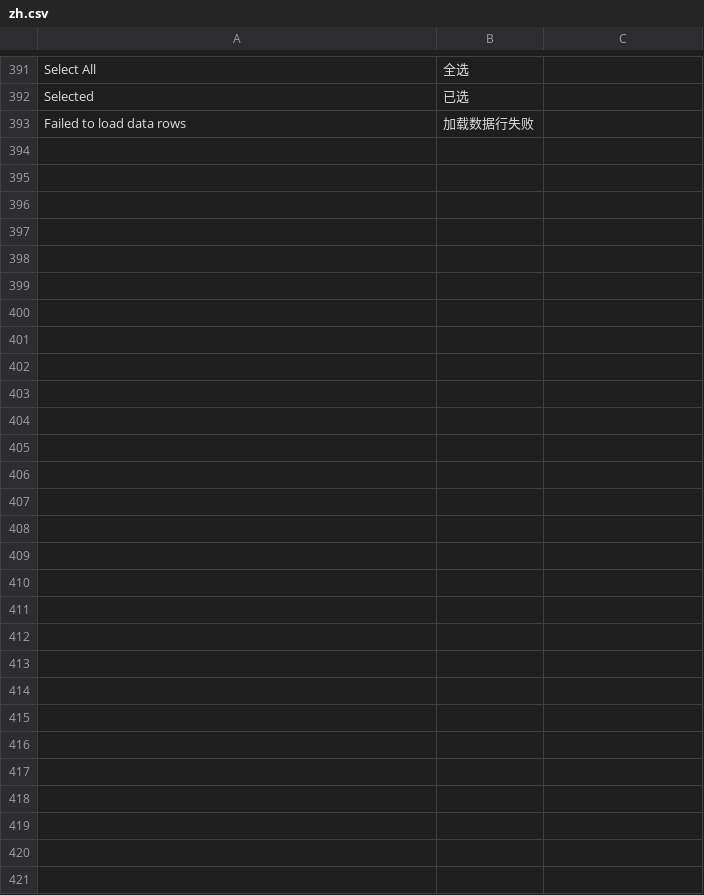
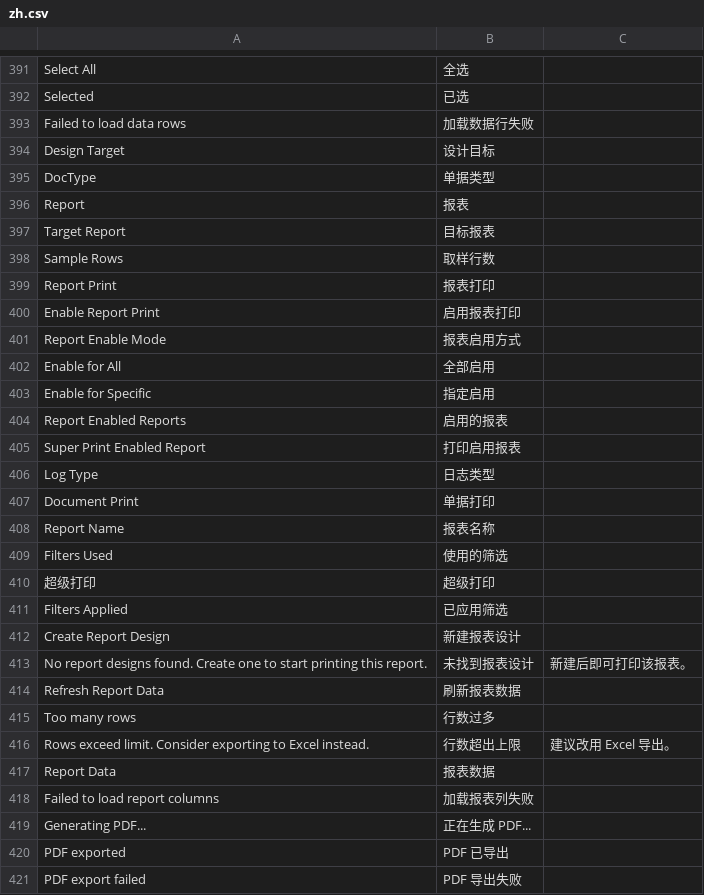
Before and after one commit to yowlion/zhiz_print, a CSV file: zhiz_print/translations/zh.csv, drawn as a sheet; only a part is shown, gaps mark what is left out.

Commit message:
[v15.22.08] 报表打印P1(方案A2):Design加design_target/report_name/report_columns快照;Zprint Setting报表启用配置(总开关+All/Specific+新子表Enabled Report);Super Print Log加log_type/report_name/filters_used;新api/report_print(get_report_designs/get_report_sample_data/render_report_preview/generate_report_pdf);渲染管线支持query_results注入+{filter.x}占位符+伪doc;print.js报表模式(徽标区分单据/报表打印+隐藏Excel+POST下载PDF);QueryReport菜单启用即接管(移除原生Print/PDF注入超级打印);设计器报表模式(目标切换/报表数据伪查询/Data Key报表列/预填深链)

```diff
--- a/zhiz_print/translations/zh.csv
+++ b/zhiz_print/translations/zh.csv
@@ -393 +393,29 @@ Selected,已选
 Failed to load data rows,加载数据行失败
+Design Target,设计目标
+DocType,单据类型
+Report,报表
+Target Report,目标报表
+Sample Rows,取样行数
+Report Print,报表打印
+Enable Report Print,启用报表打印
+Report Enable Mode,报表启用方式
+Enable for All,全部启用
+Enable for Specific,指定启用
+Report Enabled Reports,启用的报表
+Super Print Enabled Report,打印启用报表
+Log Type,日志类型
+Document Print,单据打印
+Report Name,报表名称
+Filters Used,使用的筛选
+超级打印,超级打印
+Filters Applied,已应用筛选
+Create Report Design,新建报表设计
+No report designs found. Create one to start printing this report.,未找到报表设计,新建后即可打印该报表。
+Refresh Report Data,刷新报表数据
+Too many rows,行数过多
+Rows exceed limit. Consider exporting to Excel instead.,行数超出上限,建议改用 Excel 导出。
+Report Data,报表数据
+Failed to load report columns,加载报表列失败
+Generating PDF...,正在生成 PDF...
+PDF exported,PDF 已导出
+PDF export failed,PDF 导出失败
```
Also changed, not shown: 15 other files.
